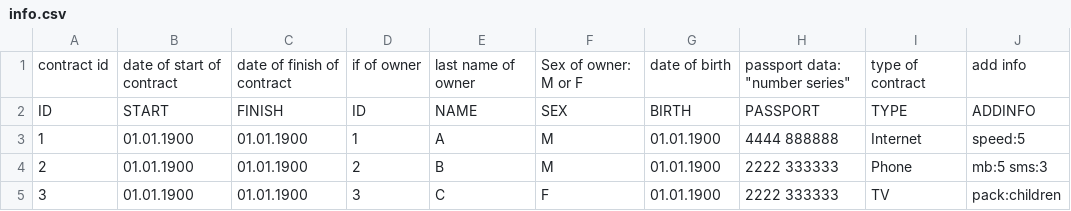
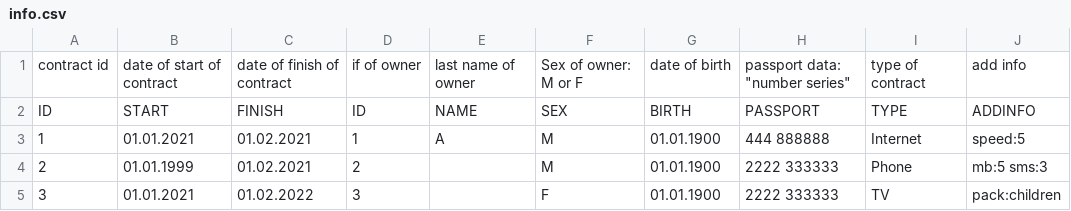
Before and after one commit to Masha-Korol/Netcracker, a CSV file: info.csv, drawn as a sheet.

```diff
--- a/info.csv
+++ b/info.csv
@@ -2,4 +2,4 @@ contract id;date of start of contract;date of finish of contract;if of owner;las
 ID;START;FINISH;ID;NAME;SEX;BIRTH;PASSPORT;TYPE;ADDINFO
-1;01.01.1900;01.01.1900;1;A;M;01.01.1900;4444 888888;Internet;speed:5
-2;01.01.1900;01.01.1900;2;B;M;01.01.1900;2222 333333;Phone;mb:5 sms:3
-3;01.01.1900;01.01.1900;3;C;F;01.01.1900;2222 333333;TV;pack:children
+1;01.01.2021;01.02.2021;1;A;M;01.01.1900;444 888888;Internet;speed:5
+2;01.01.1999;01.02.2021;2;;M;01.01.1900;2222 333333;Phone;mb:5 sms:3
+3;01.01.2021;01.02.2022;3;;F;01.01.1900;2222 333333;TV;pack:children
```
Also changed, not shown: 20 other files.
